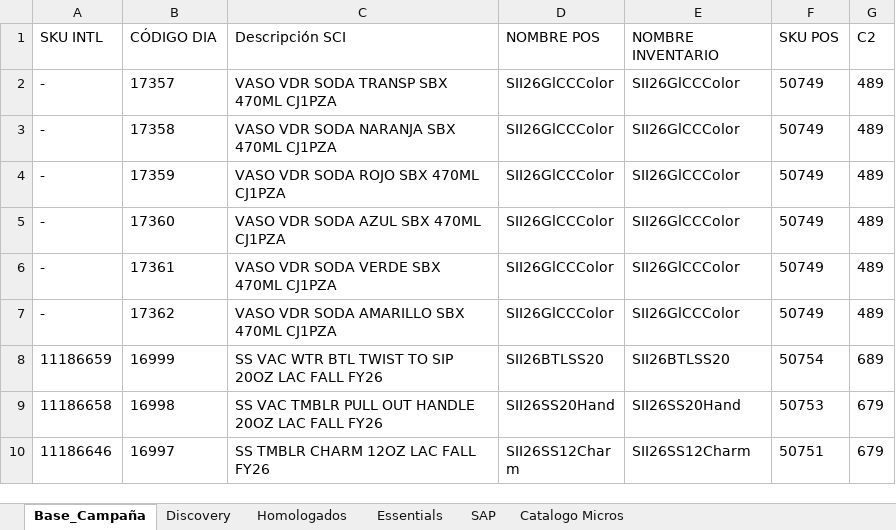
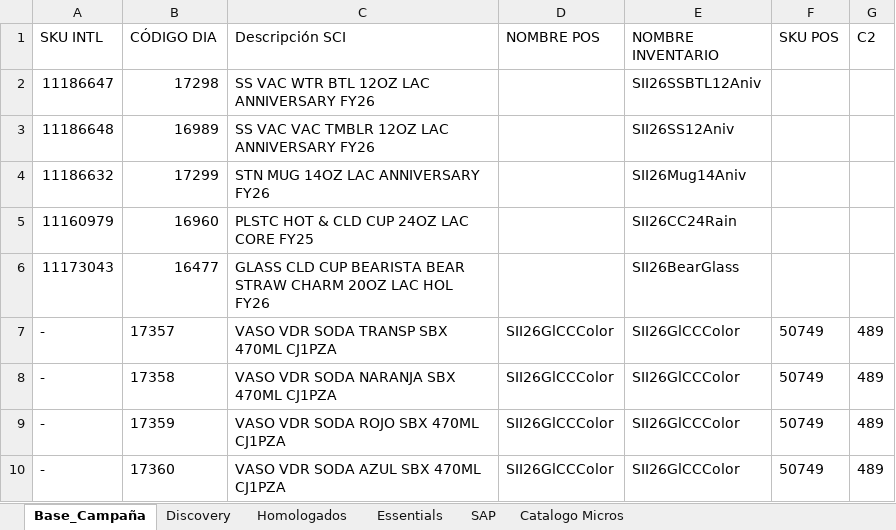
Before and after one commit to sbx-mex/CodeBrew_Merch, an Excel workbook: Lista_Precios_Base.xlsx, sheet Base_Campaña, drawn as a sheet; only a part is shown; the shorter side is filled out with more unchanged rows; values as stored, in another font and other column widths than the file's, no borders; table styles not drawn; the diff names each change by its address in the sheet, - before the commit and + after, or states it on an @@ line.

Commit message:
Add files via upload

```diff
--- a/Lista_Precios_Base.xlsx (sheet Base_Campaña)
+++ b/Lista_Precios_Base.xlsx (sheet Base_Campaña)
+row 2: 11186647 | 17298 | SS VAC WTR BTL 12OZ LAC ANNIVERSARY FY26 |  | SII26SSBTL12Aniv
+row 3: 11186648 | 16989 | SS VAC VAC TMBLR 12OZ LAC ANNIVERSARY FY26 |  | SII26SS12Aniv
+row 4: 11186632 | 17299 | STN MUG 14OZ LAC ANNIVERSARY FY26 |  | SII26Mug14Aniv
+row 5: 11160979 | 16960 | PLSTC HOT & CLD CUP 24OZ LAC CORE FY25 |  | SII26CC24Rain
+row 6: 11173043 | 16477 | GLASS CLD CUP BEARISTA BEAR STRAW CHARM 20OZ LAC HOL FY26 |  | SII26BearGlass
```
